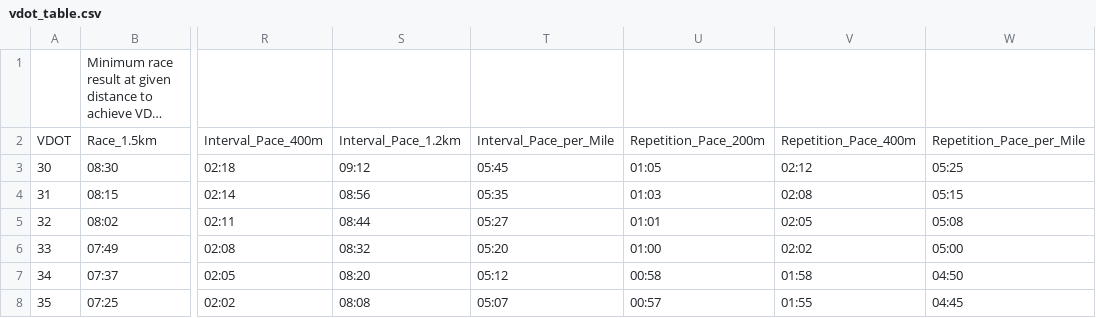
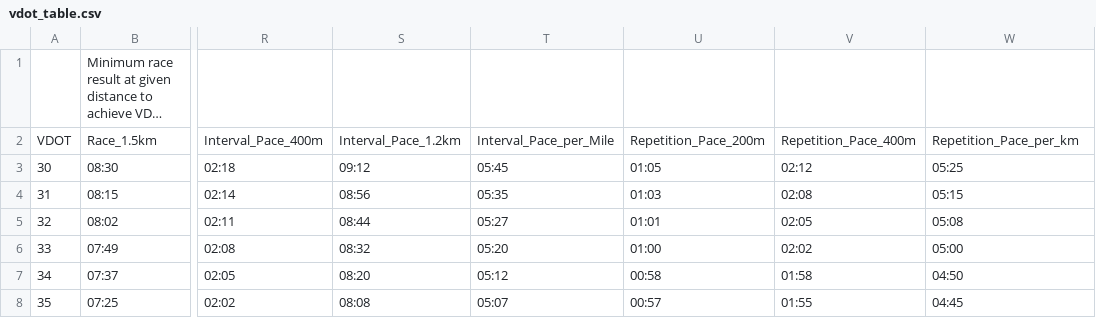
Before and after one commit to smurphin/my-personal-coach, a CSV file: data/vdot_table.csv, drawn as a sheet; only a part is shown, gaps mark what is left out; long unchanged cells end in …; the diff names each change by its address in the sheet, - before the commit and + after, or states it on an @@ line.

Commit message:
migrated staging and prod to structured data, most bugs fixed, still more testing to do, issues created for outstanding problems, pushing for code backup

```diff
--- a/data/vdot_table.csv
+++ b/data/vdot_table.csv
-W2: Repetition_Pace_per_Mile
+W2: Repetition_Pace_per_km
```
Also changed, not shown: 45 other files.
